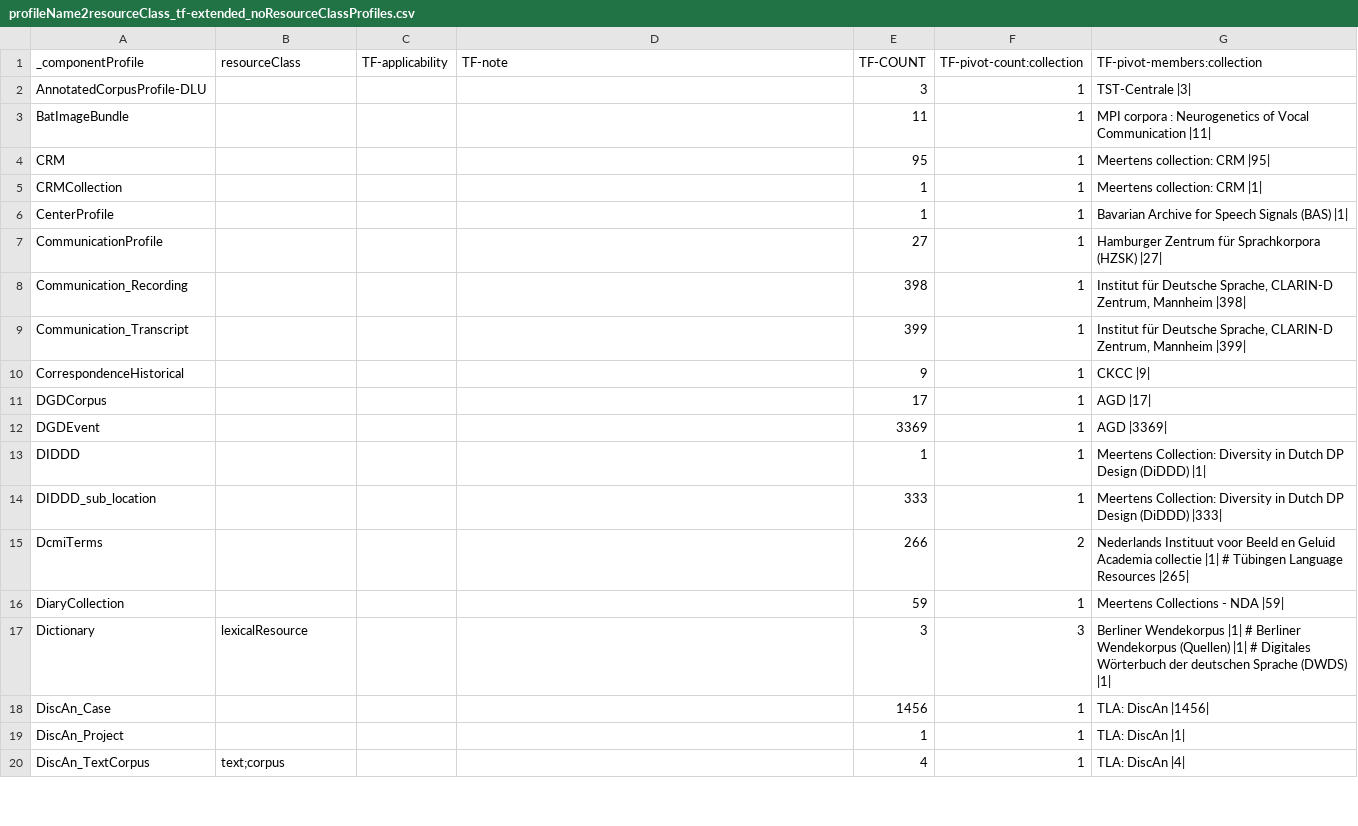
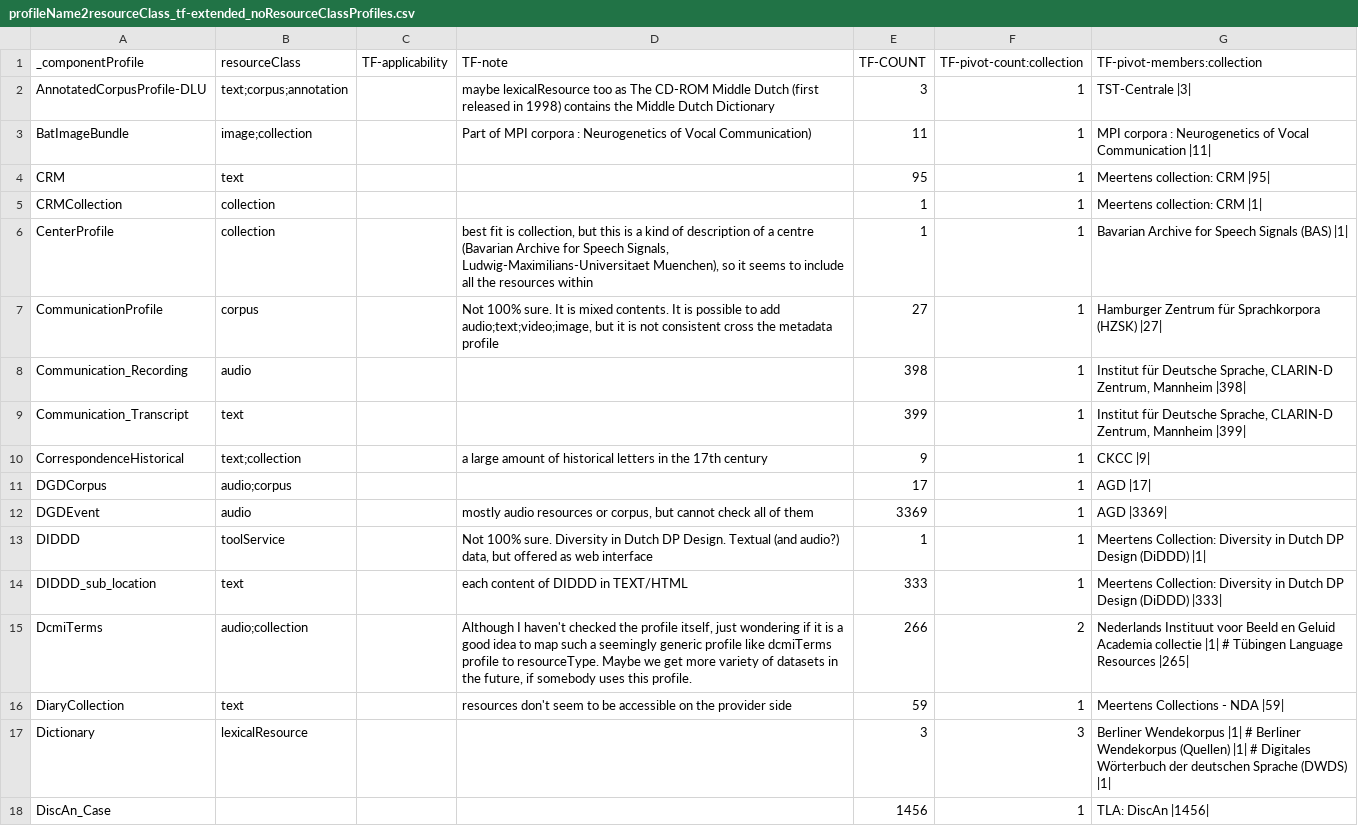
Before and after one commit to clarin-eric/VLO-mapping, a CSV file: value-maps/profileName2resourceClass_tf-extended_noResourceClassProfiles.csv, drawn as a sheet; only a part is shown; the shorter side is filled out with more unchanged rows.

Commit message:
Go's contribution to the curation task, as requested by Susanne

```diff
--- a/value-maps/profileName2resourceClass_tf-extended_noResourceClassProfiles.csv
+++ b/value-maps/profileName2resourceClass_tf-extended_noResourceClassProfiles.csv
@@ -1,17 +1,17 @@
 _componentProfile,resourceClass,TF-applicability,TF-note,TF-COUNT,TF-pivot-count:collection,TF-pivot-members:collection
-AnnotatedCorpusProfile-DLU,"","","",3,1,"TST-Centrale |3|"
-BatImageBundle,"","","",11,1,"MPI corpora : Neurogenetics of Vocal Communication |11|"
-CRM,"","","",95,1,"Meertens collection: CRM |95|"
-CRMCollection,"","","",1,1,"Meertens collection: CRM |1|"
-CenterProfile,"","","",1,1,"Bavarian Archive for Speech Signals (BAS) |1|"
-CommunicationProfile,"","","",27,1,"Hamburger Zentrum für Sprachkorpora (HZSK) |27|"
-Communication_Recording,"","","",398,1,"Institut für Deutsche Sprache, CLARIN-D Zentrum, Mannheim |398|"
-Communication_Transcript,"","","",399,1,"Institut für Deutsche Sprache, CLARIN-D Zentrum, Mannheim |399|"
-CorrespondenceHistorical,"","","",9,1,"CKCC |9|"
-DGDCorpus,"","","",17,1,"AGD |17|"
-DGDEvent,"","","",3369,1,"AGD |3369|"
-DIDDD,"","","",1,1,"Meertens Collection: Diversity in Dutch DP Design (DiDDD) |1|"
-DIDDD_sub_location,"","","",333,1,"Meertens Collection: Diversity in Dutch DP Design (DiDDD) |333|"
-DcmiTerms,"","","",266,2,"Nederlands Instituut voor Beeld en Geluid Academia collectie |1| # Tübingen Language Resources |265|"
-DiaryCollection,"","","",59,1,"Meertens Collections - NDA |59|"
+AnnotatedCorpusProfile-DLU,"text;corpus;annotation","","maybe lexicalResource too as The CD-ROM Middle Dutch (first released in 1998) contains the Middle Dutch Dictionary",3,1,"TST-Centrale |3|"
+BatImageBundle,"image;collection","","Part of MPI corpora : Neurogenetics of Vocal Communication)",11,1,"MPI corpora : Neurogenetics of Vocal Communication |11|"
+CRM,"text","","",95,1,"Meertens collection: CRM |95|"
+CRMCollection,"collection","","",1,1,"Meertens collection: CRM |1|"
+CenterProfile,"collection","","best fit is collection, but this is a kind of description of a centre (Bavarian Archive for Speech Signals, Ludwig-Maximilians-Universitaet Muenchen), so it seems to include all the resources within",1,1,"Bavarian Archive for Speech Signals (BAS) |1|"
+CommunicationProfile,"corpus","","Not 100% sure. It is mixed contents. It is possible to add audio;text;video;image, but it is not consistent cross the metadata profile",27,1,"Hamburger Zentrum für Sprachkorpora (HZSK) |27|"
+Communication_Recording,"audio","","",398,1,"Institut für Deutsche Sprache, CLARIN-D Zentrum, Mannheim |398|"
+Communication_Transcript,"text","","",399,1,"Institut für Deutsche Sprache, CLARIN-D Zentrum, Mannheim |399|"
+CorrespondenceHistorical,"text;collection","","a large amount of historical letters in the 17th century",9,1,"CKCC |9|"
+DGDCorpus,"audio;corpus","","",17,1,"AGD |17|"
+DGDEvent,"audio","","mostly audio resources or corpus, but cannot check all of them",3369,1,"AGD |3369|"
+DIDDD,"toolService","","Not 100% sure. Diversity in Dutch DP Design. Textual (and audio?) data, but offered as web interface",1,1,"Meertens Collection: Diversity in Dutch DP Design (DiDDD) |1|"
+DIDDD_sub_location,"text","","each content of DIDDD in TEXT/HTML",333,1,"Meertens Collection: Diversity in Dutch DP Design (DiDDD) |333|"
+DcmiTerms,"audio;collection","","Although I haven't checked the profile itself, just wondering if it is a good idea to map such a seemingly generic profile like dcmiTerms profile to resourceType. Maybe we get more variety of datasets in the future, if somebody uses this profile.",266,2,"Nederlands Instituut voor Beeld en Geluid Academia collectie |1| # Tübingen Language Resources |265|"
+DiaryCollection,"text","","resources don't seem to be accessible on the provider side",59,1,"Meertens Collections - NDA |59|"
 Dictionary,"lexicalResource","","",3,3,"Berliner Wendekorpus |1| # Berliner Wendekorpus (Quellen) |1| # Digitales Wörterbuch der deutschen Sprache (DWDS) |1|"
```
